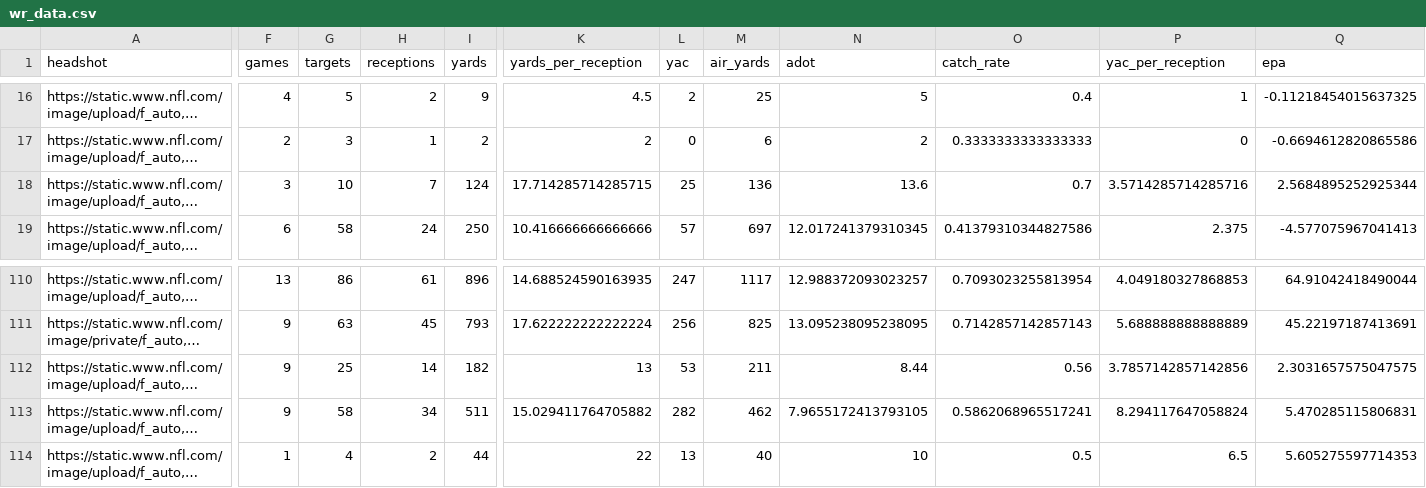
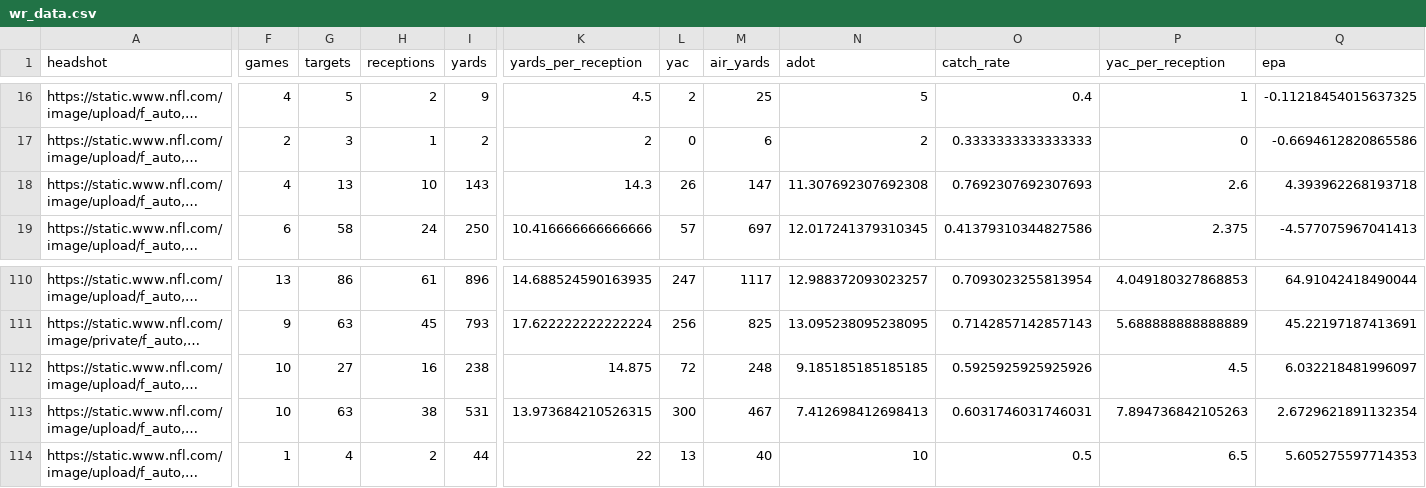
Before and after one commit to trashduty/fantasy_player_data, a CSV file: Data/wr_data.csv, drawn as a sheet; only a part is shown, gaps mark what is left out; long unchanged cells end in …; the diff covers the shown part only; the diff names each change by its address in the sheet, - before the commit and + after, or states it on an @@ line.

```diff
--- a/Data/wr_data.csv
+++ b/Data/wr_data.csv
-F18 (games): 3
+F18 (games): 4
-G18 (targets): 10
+G18 (targets): 13
-H18 (receptions): 7
+H18 (receptions): 10
-I18 (yards): 124
+I18 (yards): 143
-K18 (yards_per_reception): 17.714285714285715
+K18 (yards_per_reception): 14.3
-L18 (yac): 25
+L18 (yac): 26
-M18 (air_yards): 136
+M18 (air_yards): 147
-N18 (adot): 13.6
+N18 (adot): 11.307692307692308
-O18 (catch_rate): 0.7
+O18 (catch_rate): 0.7692307692307693
-P18 (yac_per_reception): 3.5714285714285716
+P18 (yac_per_reception): 2.6
-Q18 (epa): 2.5684895252925344
+Q18 (epa): 4.393962268193718
-F112:F113 (games): 9
+F112:F113 (games): 10
-G112 (targets): 25
+G112 (targets): 27
-H112 (receptions): 14
+H112 (receptions): 16
-I112 (yards): 182
+I112 (yards): 238
-K112 (yards_per_reception): 13
+K112 (yards_per_reception): 14.875
-L112 (yac): 53
+L112 (yac): 72
-M112 (air_yards): 211
+M112 (air_yards): 248
-N112 (adot): 8.44
+N112 (adot): 9.185185185185185
-O112 (catch_rate): 0.56
+O112 (catch_rate): 0.5925925925925926
-P112 (yac_per_reception): 3.7857142857142856
+P112 (yac_per_reception): 4.5
-Q112 (epa): 2.3031657575047575
+Q112 (epa): 6.032218481996097
-G113 (targets): 58
+G113 (targets): 63
-H113 (receptions): 34
+H113 (receptions): 38
-I113 (yards): 511
+I113 (yards): 531
-K113 (yards_per_reception): 15.029411764705882
+K113 (yards_per_reception): 13.973684210526315
-L113 (yac): 282
+L113 (yac): 300
-M113 (air_yards): 462
+M113 (air_yards): 467
-N113 (adot): 7.9655172413793105
+N113 (adot): 7.412698412698413
-O113 (catch_rate): 0.5862068965517241
+O113 (catch_rate): 0.6031746031746031
-P113 (yac_per_reception): 8.294117647058824
+P113 (yac_per_reception): 7.894736842105263
-Q113 (epa): 5.470285115806831
+Q113 (epa): 2.6729621891132354
```
Also changed, not shown: 154 edited cells elsewhere in this file, Data/qb_data.csv, Data/rb_data.csv.
